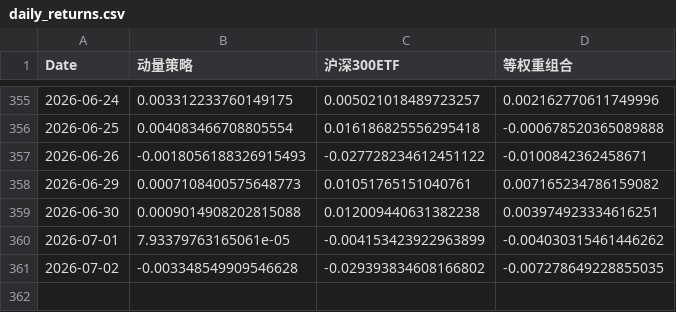
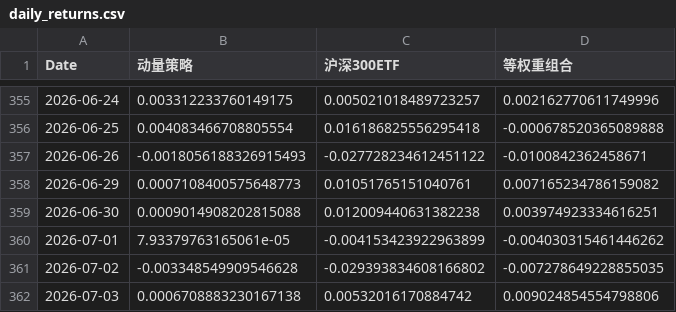
Before and after one commit to evilpapa/stock-backtrader-webapp, a CSV file: examples/etf_momentum/backtest_results/daily_returns.csv, drawn as a sheet; only a part is shown, gaps mark what is left out; the diff names each change by its address in the sheet, - before the commit and + after, or states it on an @@ line.

```diff
--- a/examples/etf_momentum/backtest_results/daily_returns.csv
+++ b/examples/etf_momentum/backtest_results/daily_returns.csv
+row 362: 2026-07-03 | 0.0006708883230167138 | 0.00532016170884742 | 0.009024854554798806
```
Also changed, not shown: examples/etf_momentum/backtest_results/cumulative_returns.csv, examples/etf_momentum/backtest_results/drawdowns.csv, 15 other files.
